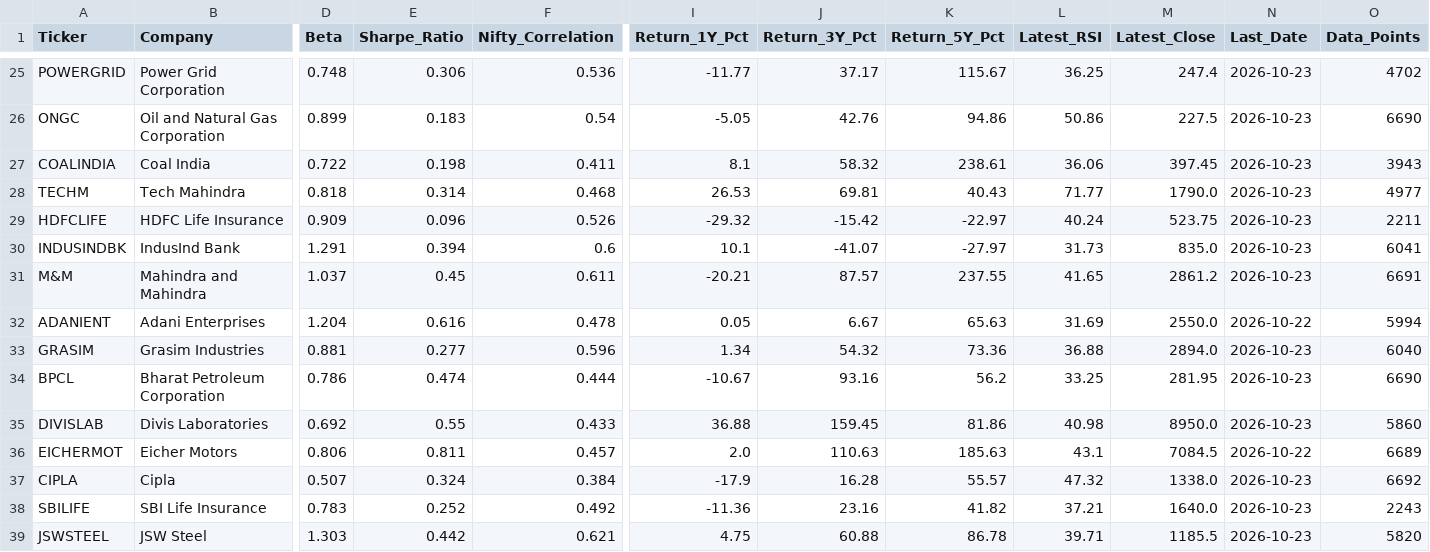
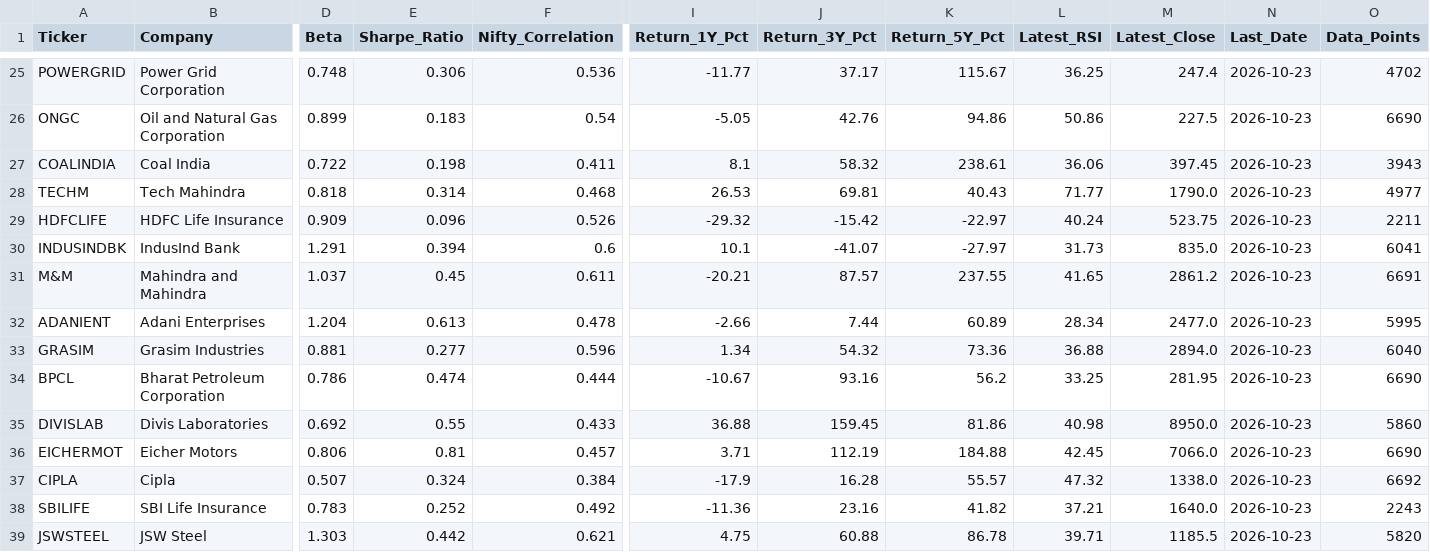
Before and after one commit to wimpypython/nifty-stock-intelligence, a CSV file: data/metadata/stock_metrics.csv, drawn as a sheet; only a part is shown, gaps mark what is left out; the diff covers the shown part only; the diff names each change by its address in the sheet, - before the commit and + after, or states it on an @@ line.

```diff
--- a/data/metadata/stock_metrics.csv
+++ b/data/metadata/stock_metrics.csv
-E32 (Sharpe_Ratio): 0.616
+E32 (Sharpe_Ratio): 0.613
-I32 (Return_1Y_Pct): 0.05
+I32 (Return_1Y_Pct): -2.66
-J32 (Return_3Y_Pct): 6.67
+J32 (Return_3Y_Pct): 7.44
-K32 (Return_5Y_Pct): 65.63
+K32 (Return_5Y_Pct): 60.89
-L32 (Latest_RSI): 31.69
+L32 (Latest_RSI): 28.34
-M32 (Latest_Close): 2550.0
+M32 (Latest_Close): 2477.0
-N32 (Last_Date): 2026-10-22
+N32 (Last_Date): 2026-10-23
-O32 (Data_Points): 5994
+O32 (Data_Points): 5995
-E36 (Sharpe_Ratio): 0.811
+E36 (Sharpe_Ratio): 0.81
-I36 (Return_1Y_Pct): 2.0
+I36 (Return_1Y_Pct): 3.71
-J36 (Return_3Y_Pct): 110.63
+J36 (Return_3Y_Pct): 112.19
-K36 (Return_5Y_Pct): 185.63
+K36 (Return_5Y_Pct): 184.88
-L36 (Latest_RSI): 43.1
+L36 (Latest_RSI): 42.45
-M36 (Latest_Close): 7084.5
+M36 (Latest_Close): 7066.0
-N36 (Last_Date): 2026-10-22
+N36 (Last_Date): 2026-10-23
-O36 (Data_Points): 6689
+O36 (Data_Points): 6690
```
Also changed, not shown: 40 edited cells elsewhere in this file, data/historical/ADANIENT.csv, data/historical/APOLLOHOSP.csv, 8 other files.
